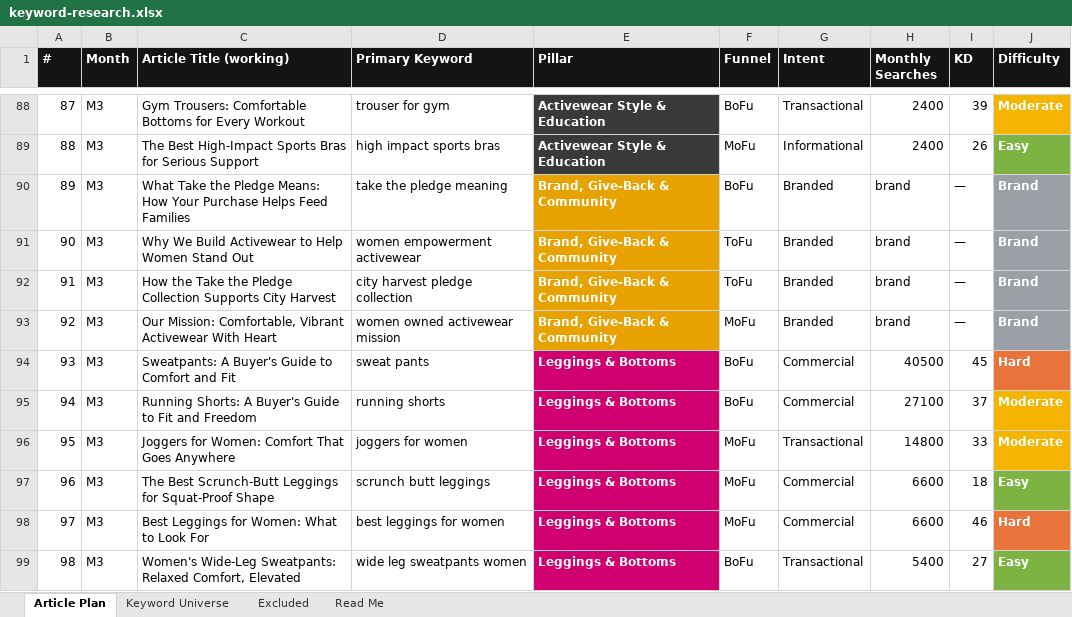
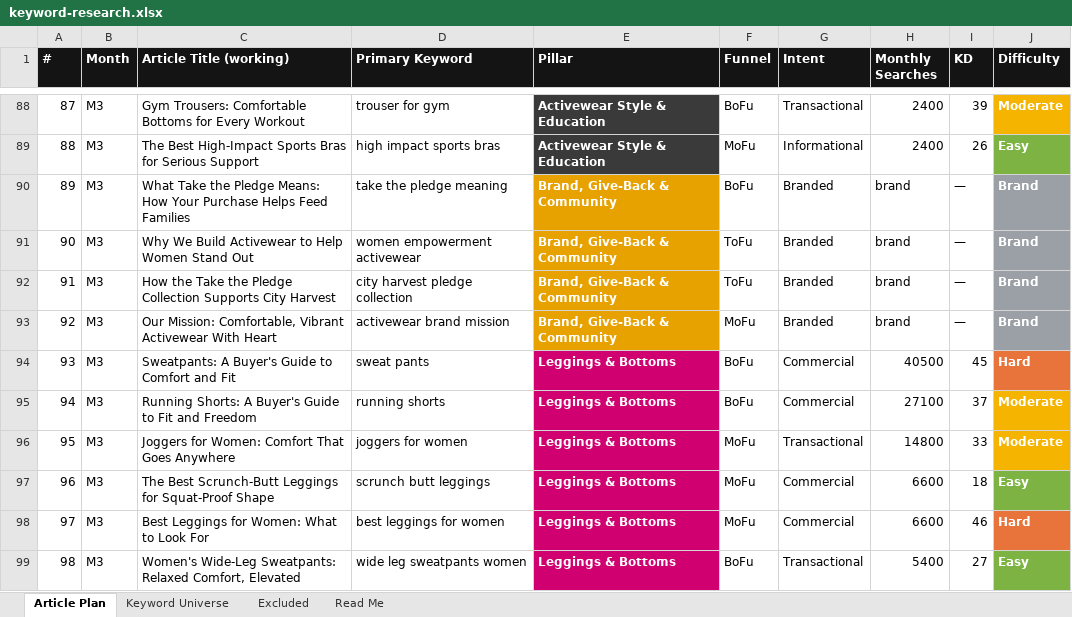
Before and after one commit to jonestj-boop/decks, an Excel workbook: decks/girlievault/keyword-research.xlsx, sheet Article Plan, drawn as a sheet; only a part is shown, gaps mark what is left out; values as stored, in another font and other column widths than the file's, no borders; the diff names each change by its address in the sheet, - before the commit and + after, or states it on an @@ line.

```diff
--- a/decks/girlievault/keyword-research.xlsx (sheet Article Plan)
+++ b/decks/girlievault/keyword-research.xlsx (sheet Article Plan)
-D93 (Primary Keyword): women owned activewear mission
+D93 (Primary Keyword): activewear brand mission
```
Also changed, not shown: 2 other files.
